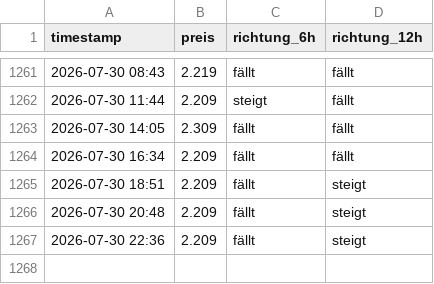
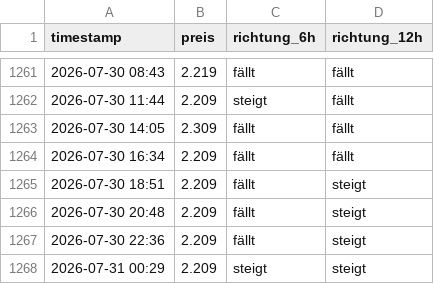
Before and after one commit to felixschrader/dieselpreisprognose, a CSV file: data/ml/preis_live_log.csv, drawn as a sheet; only a part is shown, gaps mark what is left out; the diff names each change by its address in the sheet, - before the commit and + after, or states it on an @@ line.

```diff
--- a/data/ml/preis_live_log.csv
+++ b/data/ml/preis_live_log.csv
+row 1268: 2026-07-31 00:29 | 2.209 | steigt | steigt
```
Also changed, not shown: 1 other file.
